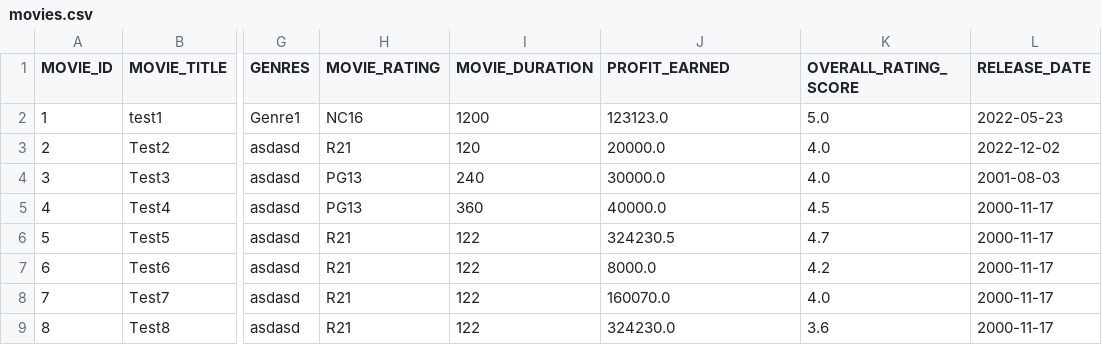
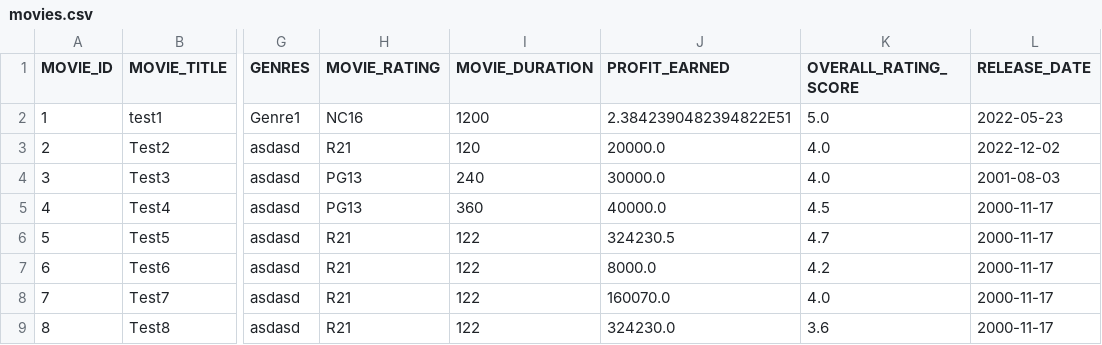
Before and after one commit to weikangg/SC2002_MOBLIMA, a CSV file: MOBLIMA/data/movies/movies.csv, drawn as a sheet; only a part is shown, gaps mark what is left out; the diff names each change by its address in the sheet, - before the commit and + after, or states it on an @@ line.

```diff
--- a/MOBLIMA/data/movies/movies.csv
+++ b/MOBLIMA/data/movies/movies.csv
-J2 (PROFIT_EARNED): 123123.0
+J2 (PROFIT_EARNED): 2.3842390482394822E51
```
Also changed, not shown: 8 other files.
